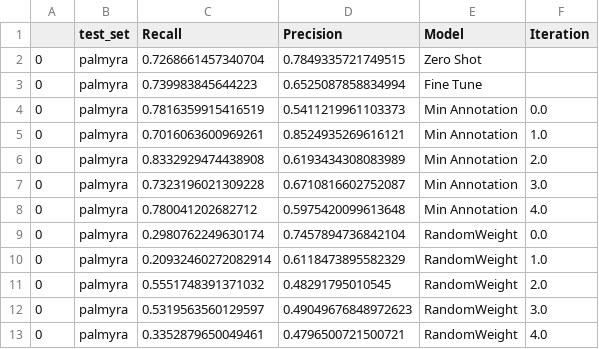
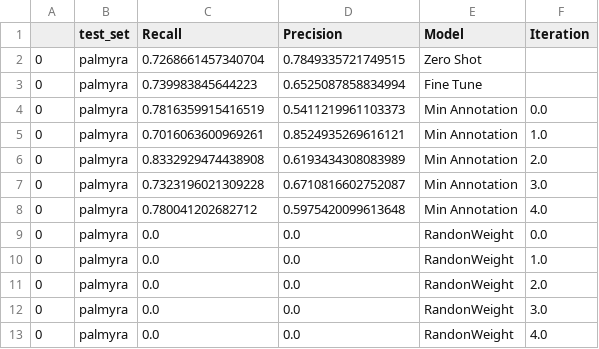
Before and after one commit to weecology/BirdDetector, a CSV file: Figures/result_palmyra.csv, drawn as a sheet.

```diff
--- a/Figures/result_palmyra.csv
+++ b/Figures/result_palmyra.csv
@@ -8,6 +8,6 @@
 0,palmyra,0.780041202682712,0.5975420099613648,Min Annotation,4.0
-0,palmyra,0.2980762249630174,0.7457894736842104,RandomWeight,0.0
-0,palmyra,0.20932460272082914,0.6118473895582329,RandomWeight,1.0
-0,palmyra,0.5551748391371032,0.48291795010545,RandomWeight,2.0
-0,palmyra,0.5319563560129597,0.49049676848972623,RandomWeight,3.0
-0,palmyra,0.3352879650049461,0.4796500721500721,RandomWeight,4.0
+0,palmyra,0.0,0.0,RandonWeight,0.0
+0,palmyra,0.0,0.0,RandonWeight,1.0
+0,palmyra,0.0,0.0,RandonWeight,2.0
+0,palmyra,0.0,0.0,RandonWeight,3.0
+0,palmyra,0.0,0.0,RandonWeight,4.0
```
Also changed, not shown: Figures/result_USGS.csv, 1 other file.
